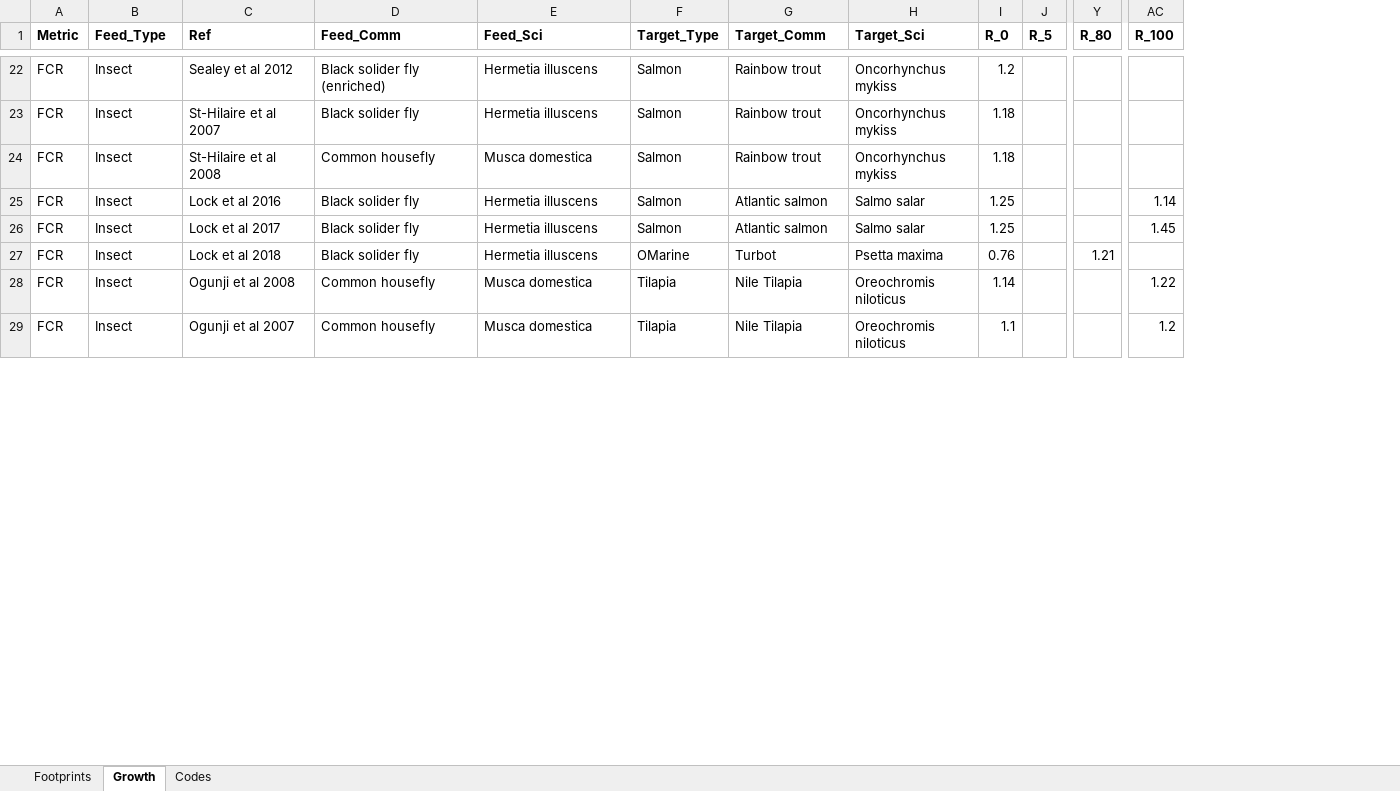
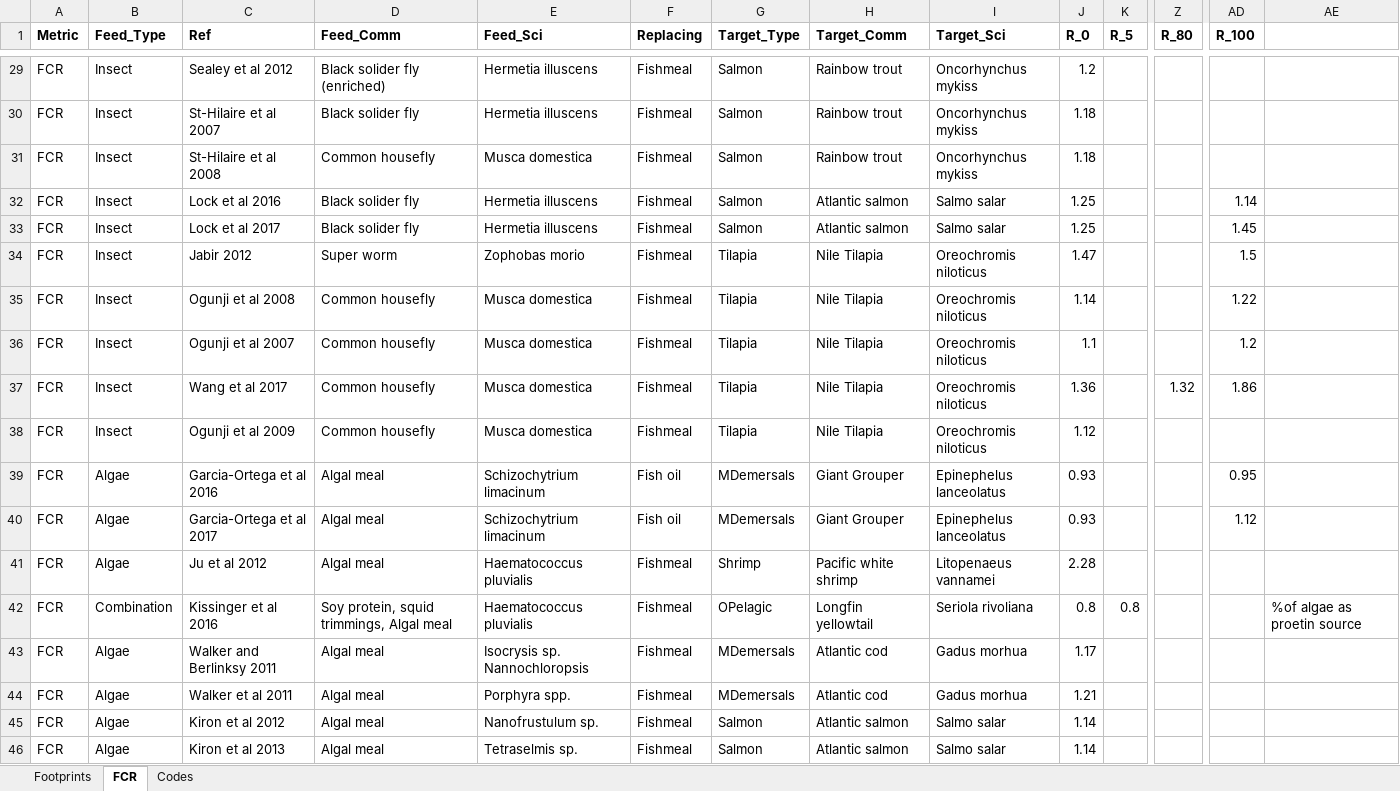
Before and after one commit to cottrellr/alternativefeeds, an Excel workbook: alternativefeeddata.xlsx, sheet FCR, drawn as a sheet; only a part is shown, gaps mark what is left out; values as stored, in another font and other column widths than the file's, no borders; rows hold the shown columns only; the diff covers the shown part only; the diff names each change by its address in the sheet, - before the commit and + after, or states it on an @@ line.

Commit message:
Added a couple of algal groups - bulk download done - need to add next

```diff
--- a/alternativefeeddata.xlsx (sheet FCR)
+++ b/alternativefeeddata.xlsx (sheet FCR)
-sheet tab: Growth
+sheet tab: FCR
+column F (Replacing), rows 29-33: all Fishmeal; rows 35-36: Fishmeal | Fishmeal
+column AE, empty
@@ row 27 moved to row 24: FCR @@
@@ row 10 moved to row 34: FCR @@
+row 37: FCR | Insect | Wang et al 2017 | Common housefly | Musca domestica | Fishmeal | Tilapia | Nile Tilapia | Oreochromis niloticus | 1.36 |  | 1.32 | 1.86
+row 38: FCR | Insect | Ogunji et al 2009 | Common housefly | Musca domestica | Fishmeal | Tilapia | Nile Tilapia | Oreochromis niloticus | 1.12
+row 39: FCR | Algae | Garcia-Ortega et al 2016 | Algal meal | Schizochytrium limacinum | Fish oil | MDemersals | Giant Grouper | Epinephelus lanceolatus | 0.93 |  |  | 0.95
+row 40: FCR | Algae | Garcia-Ortega et al 2017 | Algal meal | Schizochytrium limacinum | Fish oil | MDemersals | Giant Grouper | Epinephelus lanceolatus | 0.93 |  |  | 1.12
+row 41: FCR | Algae | Ju et al 2012 | Algal meal | Haematococcus pluvialis | Fishmeal | Shrimp | Pacific white shrimp | Litopenaeus vannamei | 2.28
+row 42: FCR | Combination | Kissinger et al 2016 | Soy protein, squid trimmings, Algal meal | Haematococcus pluvialis | Fishmeal | OPelagic | Longfin yellowtail | Seriola rivoliana | 0.8 | 0.8 |  |  | %of algae as proetin source
+row 43: FCR | Algae | Walker and Berlinksy 2011 | Algal meal | Isocrysis sp. Nannochloropsis | Fishmeal | MDemersals | Atlantic cod | Gadus morhua | 1.17
+row 44: FCR | Algae | Walker et al 2011 | Algal meal | Porphyra spp. | Fishmeal | MDemersals | Atlantic cod | Gadus morhua | 1.21
+row 45: FCR | Algae | Kiron et al 2012 | Algal meal | Nanofrustulum sp. | Fishmeal | Salmon | Atlantic salmon | Salmo salar | 1.14
+row 46: FCR | Algae | Kiron et al 2013 | Algal meal | Tetraselmis sp. | Fishmeal | Salmon | Atlantic salmon | Salmo salar | 1.14
```
Also changed, not shown: 22 added rows, 2 removed rows, 7 moved rows and 3 edited cells elsewhere in this sheet.
